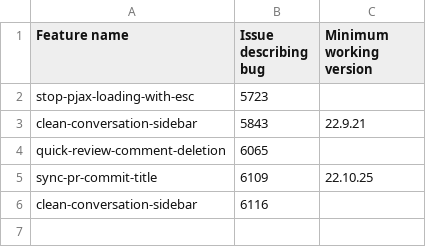
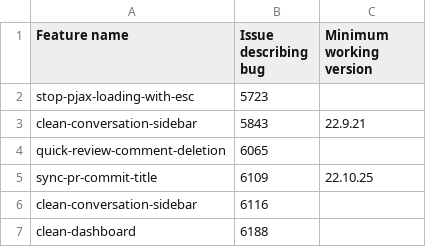
Before and after one commit to refined-github/yolo, a CSV file: broken-features.csv, drawn as a sheet.

Commit message:
Hotfix `clean-dashboard`
Due to https://github.com/refined-github/refined-github/issues/6188

```diff
--- a/broken-features.csv
+++ b/broken-features.csv
@@ -6 +6,2 @@ sync-pr-commit-title,6109,22.10.25
 clean-conversation-sidebar,6116,
+clean-dashboard,6188,
```
